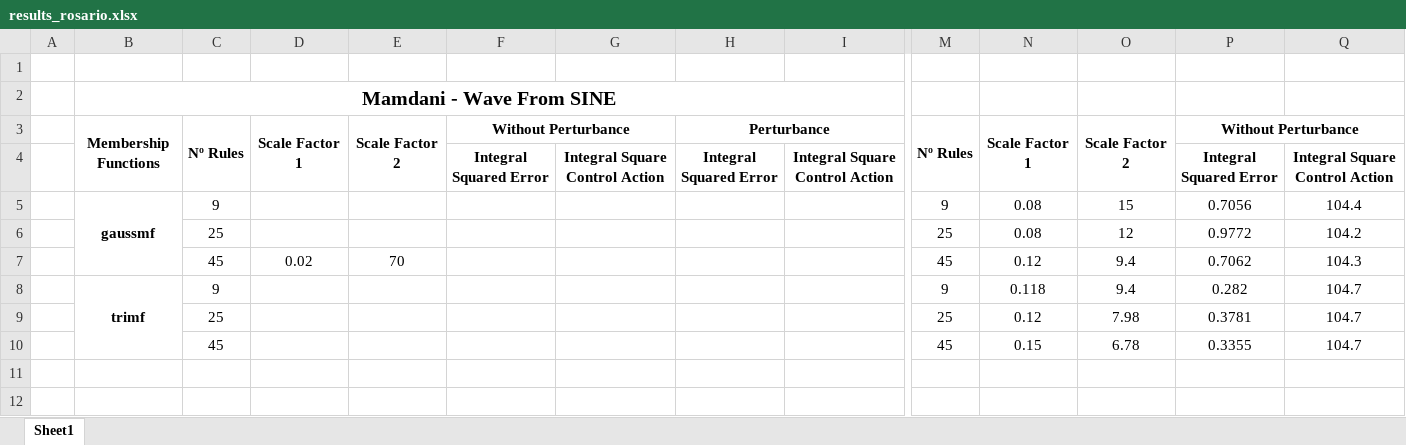
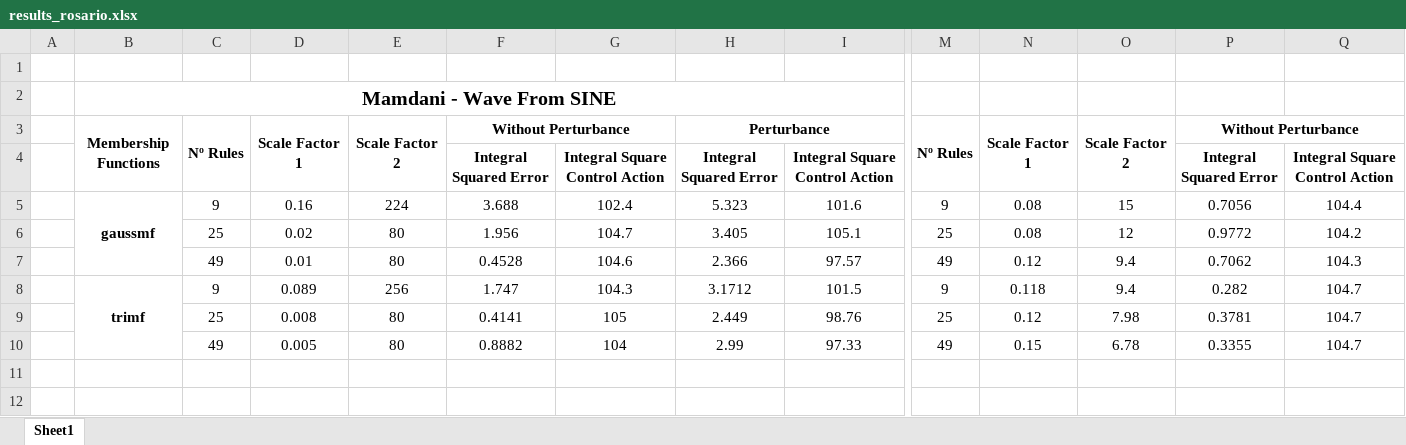
Before and after one commit to SaltyChef/Masters-ML, an Excel workbook: PL/assignment_3/partA/results_rosario.xlsx, sheet Sheet1, drawn as a sheet; only a part is shown, gaps mark what is left out; values as stored, in another font and other column widths than the file's, no borders; removed rows and columns are numbered as before the commit, all else as after; rows hold the shown columns only; the diff covers the shown part only; the diff names each change by its address in the sheet, - before the commit and + after, or states it on an @@ line.

```diff
--- a/PL/assignment_3/partA/results_rosario.xlsx (sheet Sheet1)
+++ b/PL/assignment_3/partA/results_rosario.xlsx (sheet Sheet1)
-D5: (empty)
+D5: 0.16
-E5: (empty)
+E5: 224
-F5: (empty)
+F5: 3.688
-G5: (empty)
+G5: 102.4
-H5: (empty)
+H5: 5.323
-I5: (empty)
+I5: 101.6
-D6: (empty)
+D6: 0.02
-E6: (empty)
+E6: 80
-F6: (empty)
+F6: 1.956
-G6: (empty)
+G6: 104.7
-H6: (empty)
+H6: 3.405
-I6: (empty)
+I6: 105.1
-row 7:  |  | 45 | 0.02 | 70 |  |  |  |  | 45 | 0.12 | 9.4 | 0.7062 | 104.3
+row 7:  |  | 49 | 0.01 | 80 | 0.4528 | 104.6 | 2.366 | 97.57 | 49 | 0.12 | 9.4 | 0.7062 | 104.3
-D8: (empty)
+D8: 0.089
-E8: (empty)
+E8: 256
-F8: (empty)
+F8: 1.747
-G8: (empty)
+G8: 104.3
-H8: (empty)
+H8: 3.1712
-I8: (empty)
+I8: 101.5
-D9: (empty)
+D9: 0.008
-E9: (empty)
+E9: 80
-F9: (empty)
+F9: 0.4141
-G9: (empty)
+G9: 105
-H9: (empty)
+H9: 2.449
-I9: (empty)
+I9: 98.76
-row 10:  |  | 45 |  |  |  |  |  |  | 45 | 0.15 | 6.78 | 0.3355 | 104.7
+row 10:  |  | 49 | 0.005 | 80 | 0.8882 | 104 | 2.99 | 97.33 | 49 | 0.15 | 6.78 | 0.3355 | 104.7
```
Also changed, not shown: 1 removed row, 78 edited cells and merged cells elsewhere in this sheet, 25 other files.
